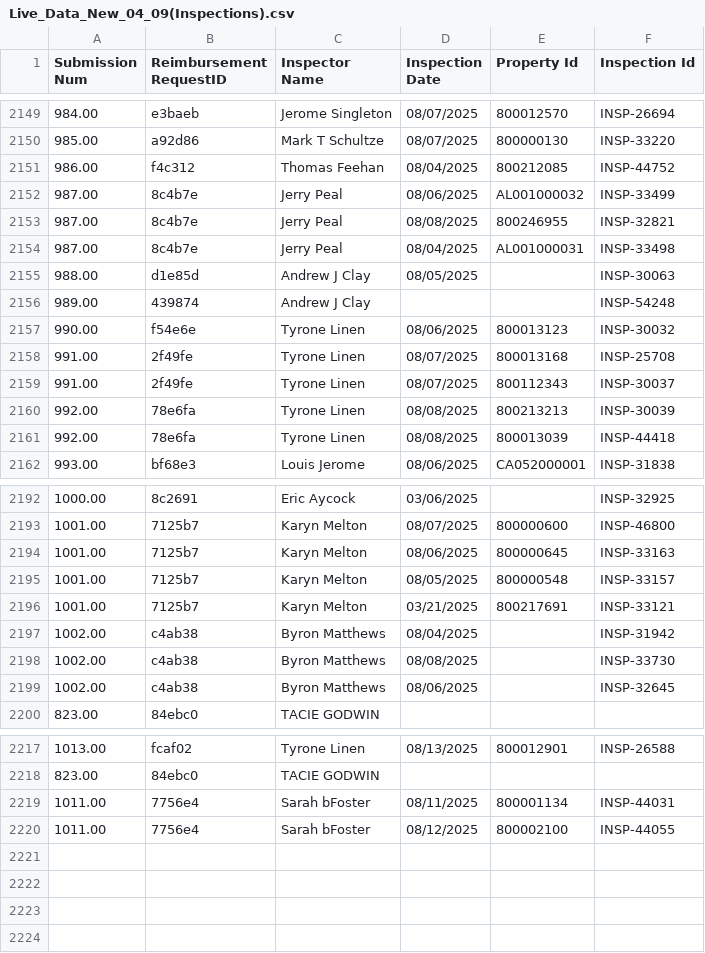
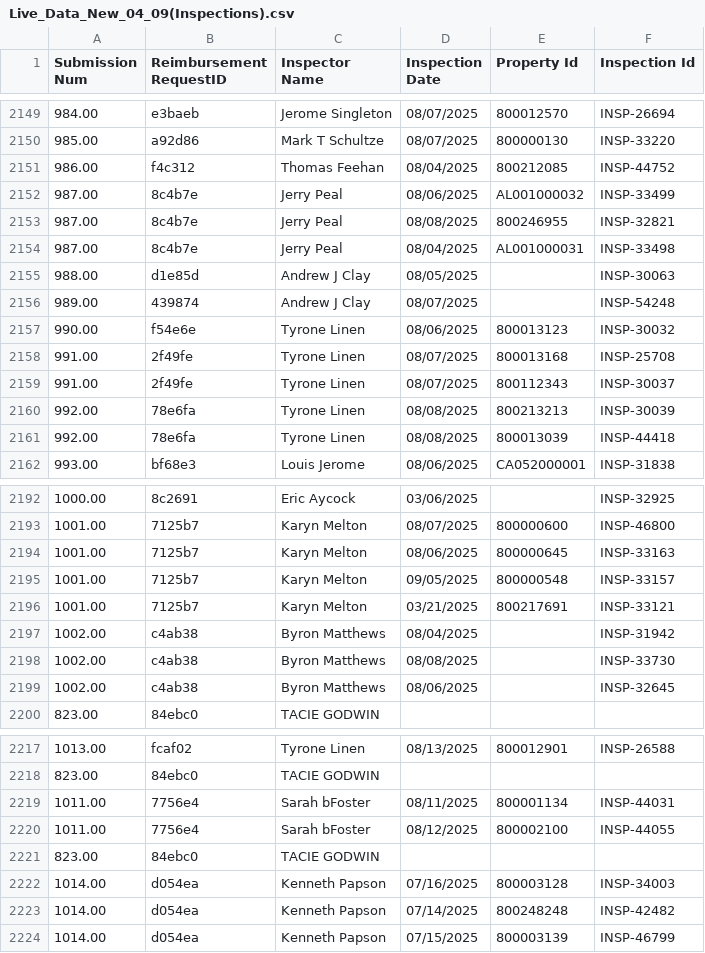
Before and after one commit to MalavikaKalani/Report-Automation-Tool, a CSV file: Live_Data_New_04_09(Inspections).csv, drawn as a sheet; only a part is shown, gaps mark what is left out.

```diff
--- a/Live_Data_New_04_09(Inspections).csv
+++ b/Live_Data_New_04_09(Inspections).csv
@@ -2155,3 +2155,3 @@
 988.00,"d1e85d","Andrew J Clay","08/05/2025",,"INSP-30063"
-989.00,"439874","Andrew J Clay","",,"INSP-54248"
+989.00,"439874","Andrew J Clay","08/07/2025",,"INSP-54248"
 990.00,"f54e6e","Tyrone Linen","08/06/2025","800013123","INSP-30032"
@@ -2194,3 +2194,3 @@
 1001.00,"7125b7","Karyn Melton","08/06/2025","800000645","INSP-33163"
-1001.00,"7125b7","Karyn Melton","08/05/2025","800000548","INSP-33157"
+1001.00,"7125b7","Karyn Melton","09/05/2025","800000548","INSP-33157"
 1001.00,"7125b7","Karyn Melton","03/21/2025","800217691","INSP-33121"
@@ -2220 +2220,5 @@
 1011.00,"7756e4","Sarah bFoster","08/12/2025","800002100","INSP-44055"
+823.00,"84ebc0","TACIE GODWIN","",,
+1014.00,"d054ea","Kenneth Papson","07/16/2025","800003128","INSP-34003"
+1014.00,"d054ea","Kenneth Papson","07/14/2025","800248248","INSP-42482"
+1014.00,"d054ea","Kenneth Papson","07/15/2025","800003139","INSP-46799"
```
Also changed, not shown: Live_Data_New_04_09(All_Submissions).csv, Live_Data_New_04_09(Per Diem).csv, 2 other files.
